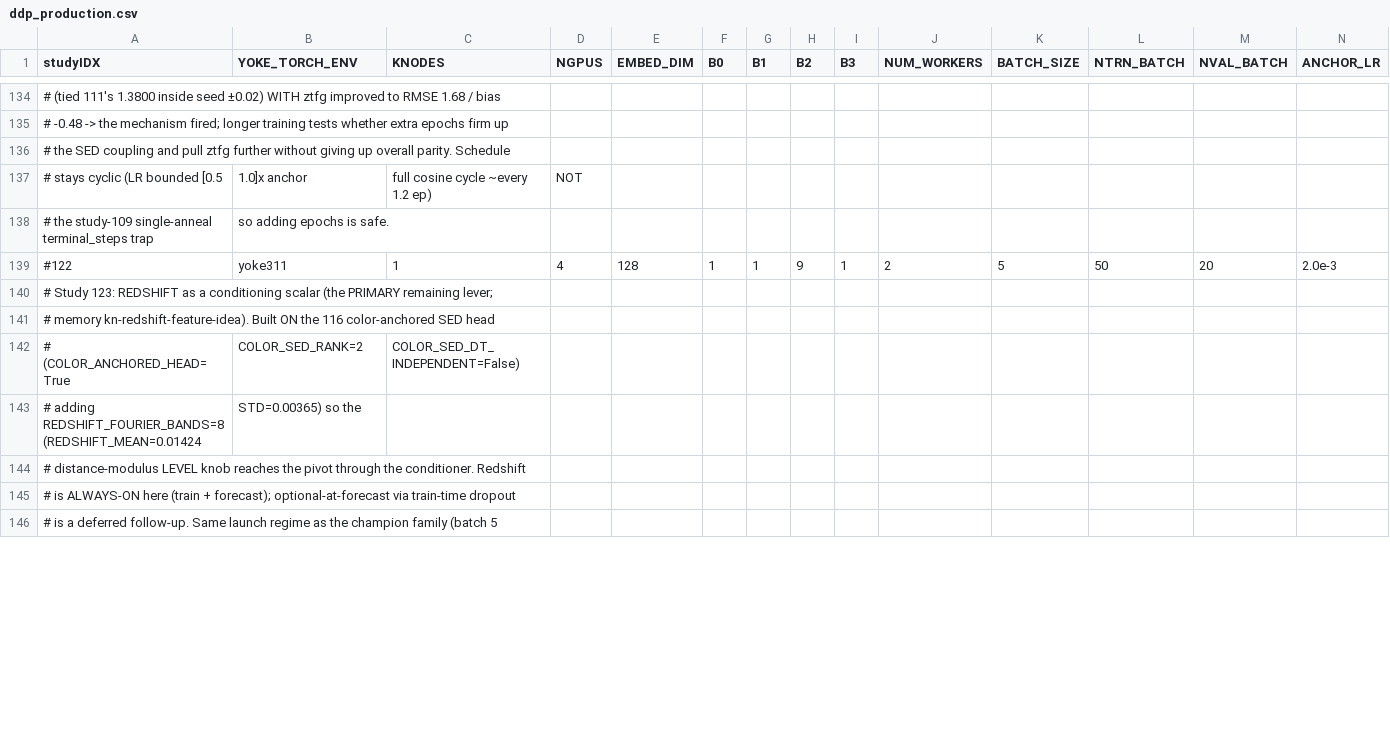
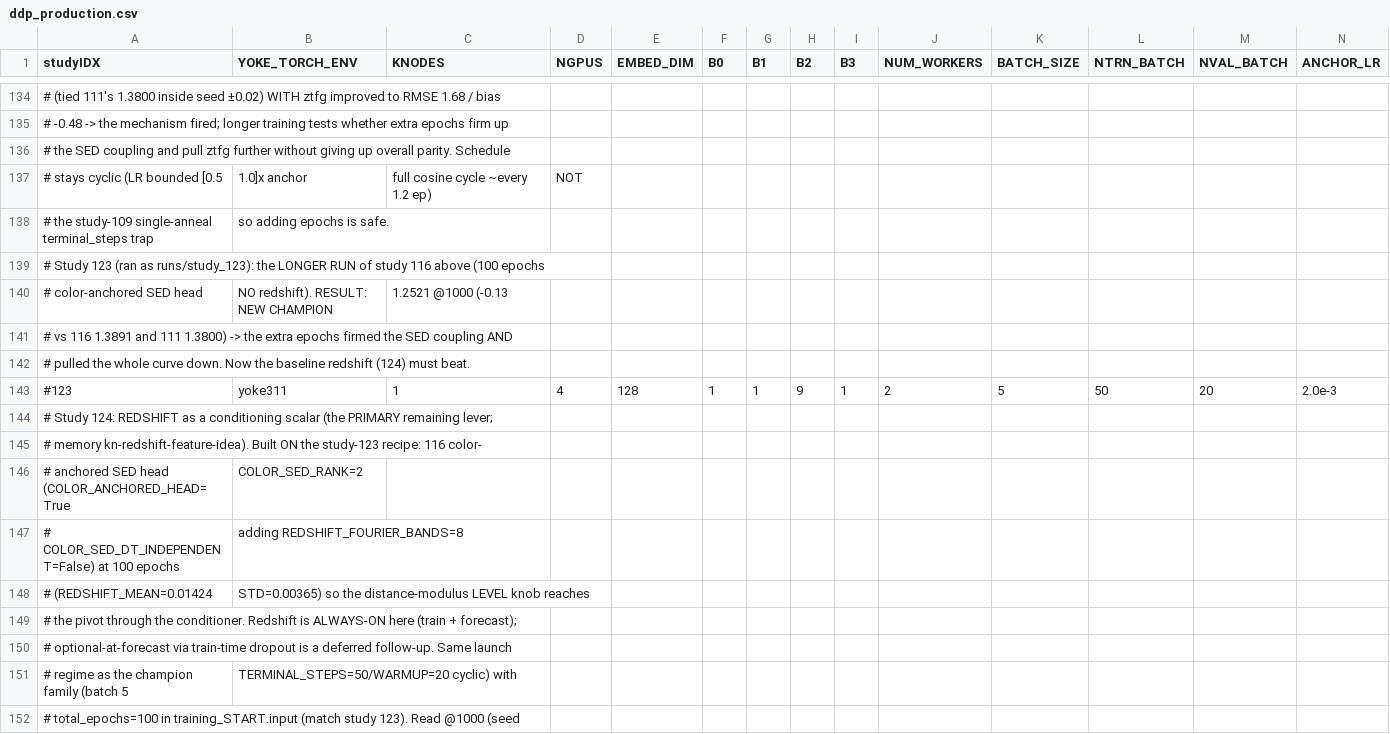
Before and after one commit to atoivonen13/Yoke, a CSV file: applications/harnesses/KN_loderunner/ddp_production.csv, drawn as a sheet; only a part is shown, gaps mark what is left out; removed rows and columns are numbered as before the commit, all else as after; rows hold the shown columns only; the diff covers the shown part only; the diff names each change by its address in the sheet, - before the commit and + after, or states it on an @@ line.

Commit message:
125 pivot z

```diff
--- a/applications/harnesses/KN_loderunner/ddp_production.csv
+++ b/applications/harnesses/KN_loderunner/ddp_production.csv
+row 139: # Study 123 (ran as runs/study_123): the LONGER RUN of study 116 above (100 epochs
+row 140: # color-anchored SED head | NO redshift). RESULT: NEW CHAMPION | 1.2521 @1000 (-0.13
+row 141: # vs 116 1.3891 and 111 1.3800) -> the extra epochs firmed the SED coupling AND
+row 142: # pulled the whole curve down. Now the baseline redshift (124) must beat.
-A143 (studyIDX): #122
+A143 (studyIDX): #123
-A144 (studyIDX): # Study 123: REDSHIFT as…
+A144 (studyIDX): # Study 124: REDSHIFT as…
-A145 (studyIDX): …ON the 116 color-anchored SED head
+A145 (studyIDX): …ON the study-123 recipe: 116 color-
-row 142: # (COLOR_ANCHORED_HEAD=True | COLOR_SED_RANK=2 | COLOR_SED_DT_INDEPENDENT=False)
-row 143: # adding REDSHIFT_FOURIER_BANDS=8 (REDSHIFT_MEAN=0.01424 | STD=0.00365) so the
+row 146: # anchored SED head (COLOR_ANCHORED_HEAD=True | COLOR_SED_RANK=2
+row 147: # COLOR_SED_DT_INDEPENDENT=False) at 100 epochs | adding REDSHIFT_FOURIER_BANDS=8
+row 148: # (REDSHIFT_MEAN=0.01424 | STD=0.00365) so the distance-modulus LEVEL knob reaches
-A149 (studyIDX): # distance-modulus LEVEL knob reaches the pivot through the conditioner. Redshift
+A149 (studyIDX): # the pivot through the conditioner. Redshift is ALWAYS-ON here (train + forecast);
-A150 (studyIDX): # is ALWAYS-ON here (train + forecast); optional-at-forecast via train-time dropout
+A150 (studyIDX): # optional-at-forecast via train-time dropout is a deferred follow-up. Same launch
+row 151: # regime as the champion family (batch 5 | TERMINAL_STEPS=50/WARMUP=20 cyclic) with
-A152 (studyIDX): # is a deferred follow-up. Same launch regime as the champion family (batch 5
+A152 (studyIDX): # total_epochs=100 in training_START.input (match study 123). Read @1000 (seed
```
Also changed, not shown: 15 added rows, 2 removed rows and 6 edited cells elsewhere in this file, 7 other files.
